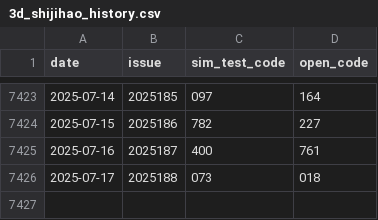
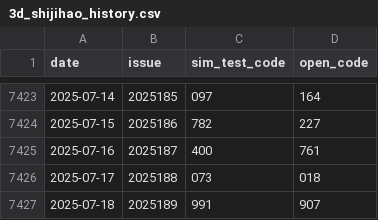
Before and after one commit to suwei8/Pinble3D_Predictor_v3, a CSV file: data/3d_shijihao_history.csv, drawn as a sheet; only a part is shown, gaps mark what is left out; the diff names each change by its address in the sheet, - before the commit and + after, or states it on an @@ line.

```diff
--- a/data/3d_shijihao_history.csv
+++ b/data/3d_shijihao_history.csv
+row 7427: 2025-07-18 | 2025189 | 991 | 907
```
Also changed, not shown: data/3d_shijihao_features.csv, data/3d_shijihao_labels.csv.
